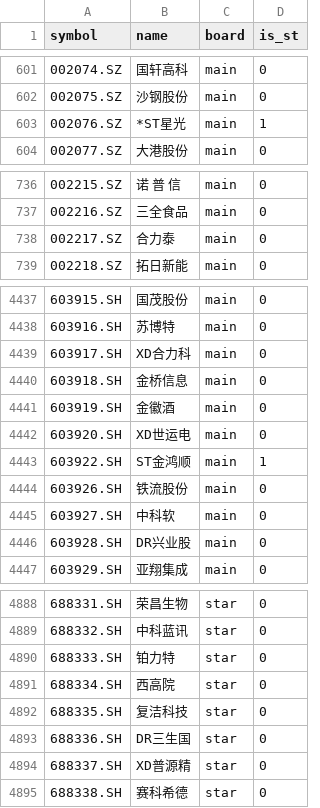
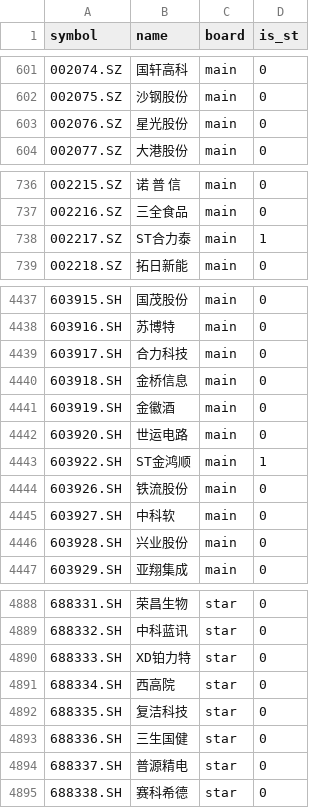
Before and after one commit to Zys97kobe/Quantization, a CSV file: config/stock_pool.csv, drawn as a sheet; only a part is shown, gaps mark what is left out; the diff covers the shown part only.

```diff
--- a/config/stock_pool.csv
+++ b/config/stock_pool.csv
@@ -602,3 +602,3 @@ symbol,name,board,is_st
 002075.SZ,沙钢股份,main,0
-002076.SZ,*ST星光,main,1
+002076.SZ,星光股份,main,0
 002077.SZ,大港股份,main,0
@@ -737,3 +737,3 @@ symbol,name,board,is_st
 002216.SZ,三全食品,main,0
-002217.SZ,合力泰,main,0
+002217.SZ,ST合力泰,main,1
 002218.SZ,拓日新能,main,0
@@ -4438,6 +4438,6 @@ symbol,name,board,is_st
 603916.SH,苏博特,main,0
-603917.SH,XD合力科,main,0
+603917.SH,合力科技,main,0
 603918.SH,金桥信息,main,0
 603919.SH,金徽酒,main,0
-603920.SH,XD世运电,main,0
+603920.SH,世运电路,main,0
 603922.SH,ST金鸿顺,main,1
@@ -4445,3 +4445,3 @@ symbol,name,board,is_st
 603927.SH,中科软,main,0
-603928.SH,DR兴业股,main,0
+603928.SH,兴业股份,main,0
 603929.SH,亚翔集成,main,0
@@ -4889,7 +4889,7 @@ symbol,name,board,is_st
 688332.SH,中科蓝讯,star,0
-688333.SH,铂力特,star,0
+688333.SH,XD铂力特,star,0
 688334.SH,西高院,star,0
 688335.SH,复洁科技,star,0
-688336.SH,DR三生国,star,0
-688337.SH,XD普源精,star,0
+688336.SH,三生国健,star,0
+688337.SH,普源精电,star,0
 688338.SH,赛科希德,star,0
```
Also changed, not shown: 1 added row and 116 edited cells elsewhere in this file, config/minute_stock_pool.csv, reports/latest_rank.csv, 16 other files.
